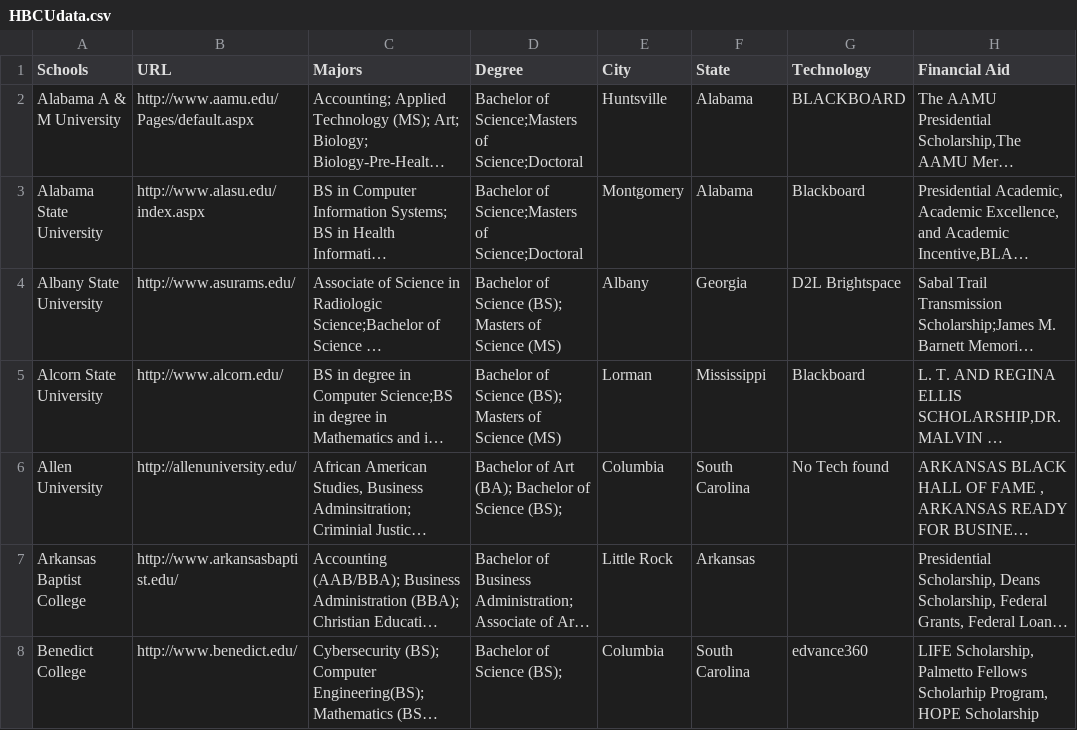
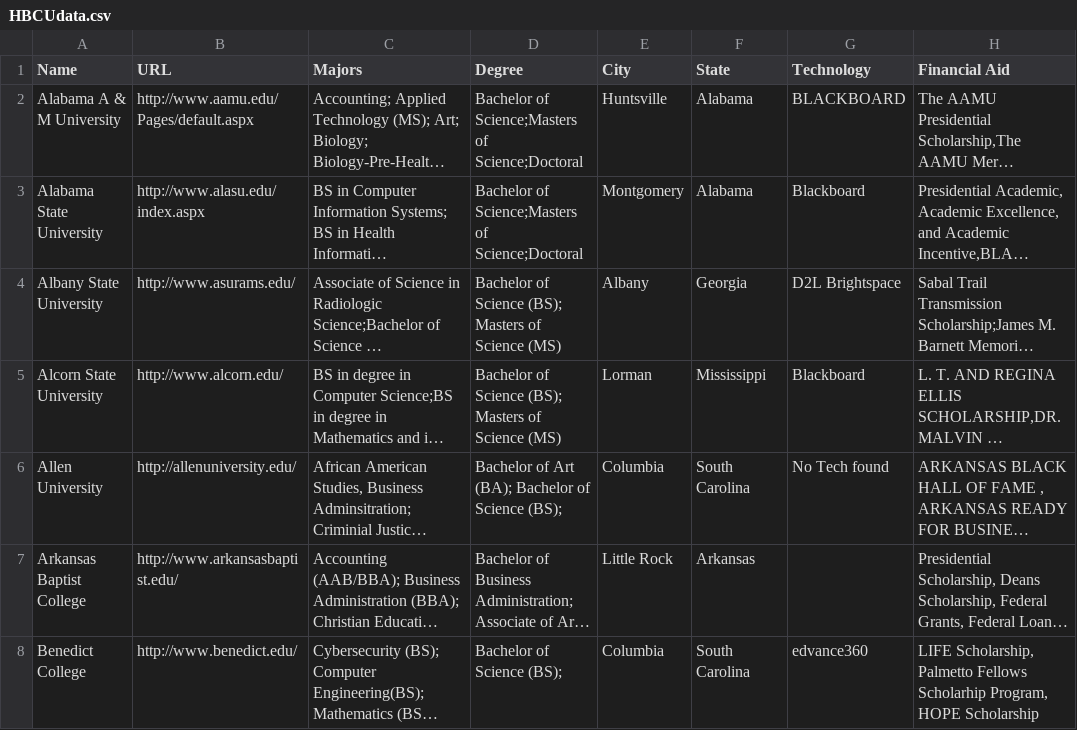
Before and after one commit to NicholeMatters/HBCU4U, a CSV file: HBCUdata.csv, drawn as a sheet; only a part is shown; long unchanged cells end in …; the diff names each change by its address in the sheet, - before the commit and + after, or states it on an @@ line.

```diff
--- a/HBCUdata.csv
+++ b/HBCUdata.csv
-A1: Schools
+A1: Name
```
Also changed, not shown: 3 other files.
